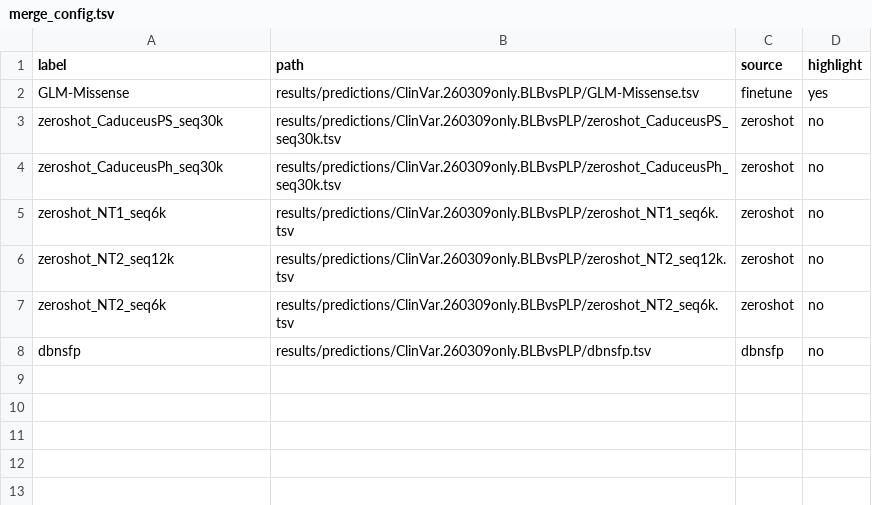
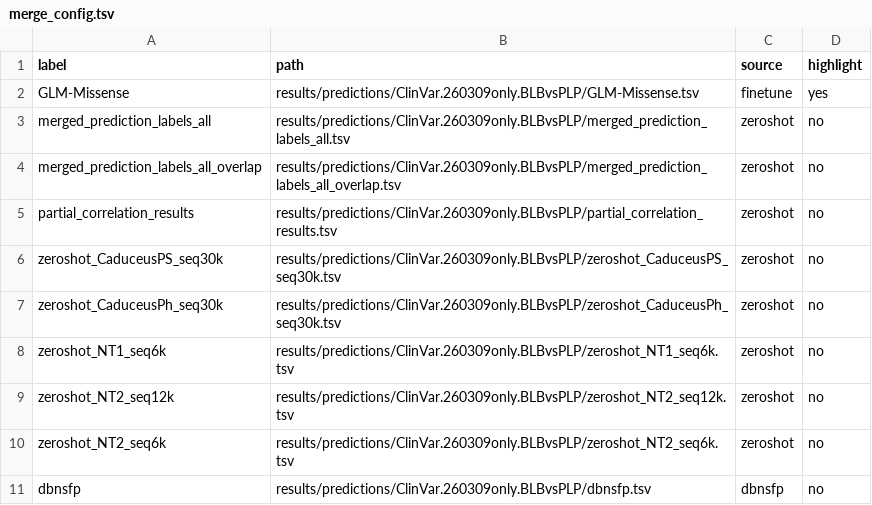
Before and after one commit to yaqisu/GLM-Missense_MetaMissense, a TSV file: results/predictions/ClinVar.260309only.BLBvsPLP/merge_config.tsv, drawn as a sheet.

Commit message:
Clean results and figures directories

```diff
--- a/results/predictions/ClinVar.260309only.BLBvsPLP/merge_config.tsv
+++ b/results/predictions/ClinVar.260309only.BLBvsPLP/merge_config.tsv
@@ -2,2 +2,5 @@ label	path	source	highlight
 GLM-Missense	results/predictions/ClinVar.260309only.BLBvsPLP/GLM-Missense.tsv	finetune	yes
+merged_prediction_labels_all	results/predictions/ClinVar.260309only.BLBvsPLP/merged_prediction_labels_all.tsv	zeroshot	no
+merged_prediction_labels_all_overlap	results/predictions/ClinVar.260309only.BLBvsPLP/merged_prediction_labels_all_overlap.tsv	zeroshot	no
+partial_correlation_results	results/predictions/ClinVar.260309only.BLBvsPLP/partial_correlation_results.tsv	zeroshot	no
 zeroshot_CaduceusPS_seq30k	results/predictions/ClinVar.260309only.BLBvsPLP/zeroshot_CaduceusPS_seq30k.tsv	zeroshot	no
```
Also changed, not shown: results/predictions/ClinVar.251103.BLBvsPLP/merge_config.tsv, results/predictions/ClinVar.251103.BvsP/merge_config.tsv, 14 other files.
